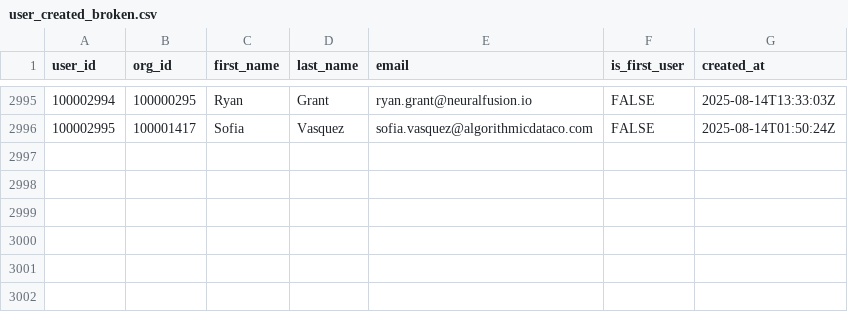
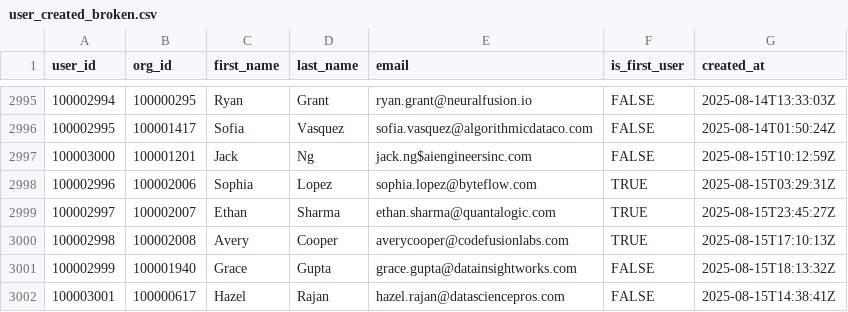
Before and after one commit to datafold/demo, a CSV file: datagen/user_created_broken.csv, drawn as a sheet; only a part is shown, gaps mark what is left out; the diff names each change by its address in the sheet, - before the commit and + after, or states it on an @@ line.

```diff
--- a/datagen/user_created_broken.csv
+++ b/datagen/user_created_broken.csv
+row 2997: 100003000 | 100001201 | Jack | Ng | jack.ng$aiengineersinc.com | FALSE | 2025-08-15T10:12:59Z
+row 2998: 100002996 | 100002006 | Sophia | Lopez | sophia.lopez@byteflow.com | TRUE | 2025-08-15T03:29:31Z
+row 2999: 100002997 | 100002007 | Ethan | Sharma | ethan.sharma@quantalogic.com | TRUE | 2025-08-15T23:45:27Z
+row 3000: 100002998 | 100002008 | Avery | Cooper | averycooper@codefusionlabs.com | TRUE | 2025-08-15T17:10:13Z
+row 3001: 100002999 | 100001940 | Grace | Gupta | grace.gupta@datainsightworks.com | FALSE | 2025-08-15T18:13:32Z
+row 3002: 100003001 | 100000617 | Hazel | Rajan | hazel.rajan@datasciencepros.com | FALSE | 2025-08-15T14:38:41Z
```
Also changed, not shown: datagen/feature_used.csv, datagen/feature_used_broken.csv, 12 other files.
